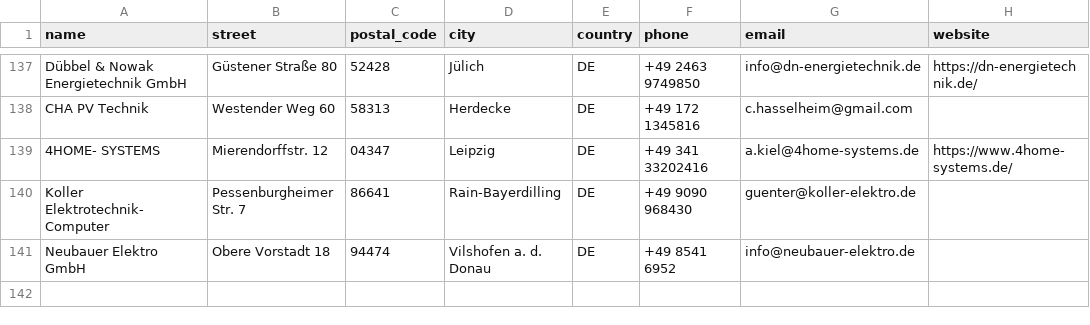
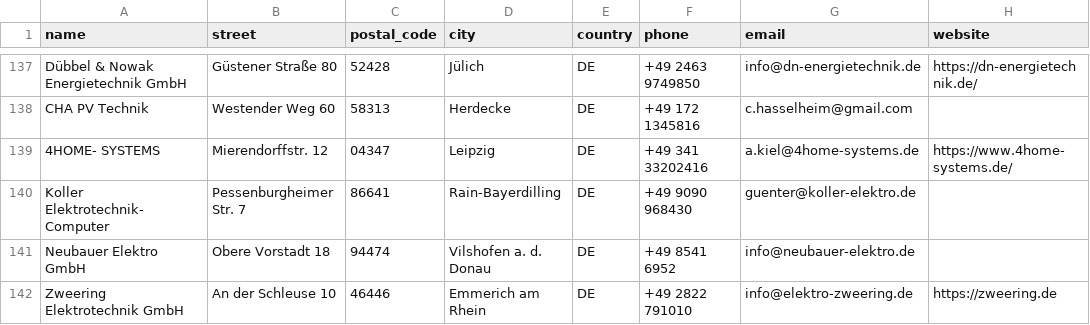
Before and after one commit to Tinkerforge/warp-charger, a CSV file: warp-charger.com/data/electricians.csv, drawn as a sheet; only a part is shown, gaps mark what is left out; the diff names each change by its address in the sheet, - before the commit and + after, or states it on an @@ line.

Commit message:
Add electrician

```diff
--- a/warp-charger.com/data/electricians.csv
+++ b/warp-charger.com/data/electricians.csv
+row 142: Zweering Elektrotechnik GmbH | An der Schleuse 10 | 46446 | Emmerich am Rhein | DE | +49 2822 791010 | info@elektro-zweering.de | https://zweering.de
```
Also changed, not shown: 1 other file.
